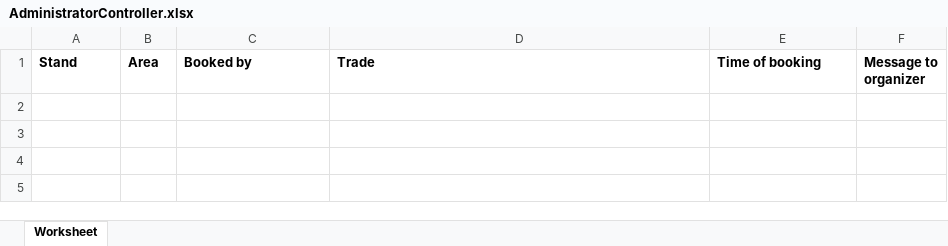
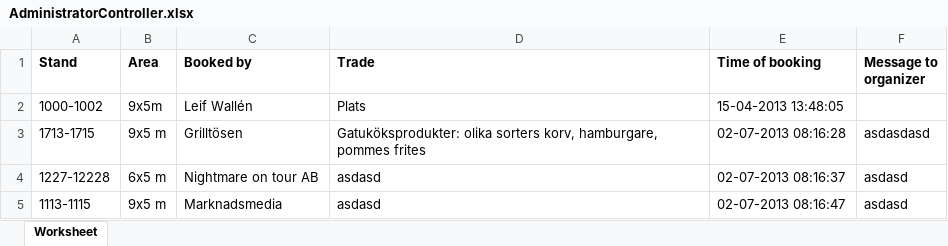
Before and after one commit to eduardowallen/cfs, an Excel workbook: application/controllers/AdministratorController.xlsx, sheet Worksheet, drawn as a sheet; values as stored, in another font and other column widths than the file's, no borders; the diff names each change by its address in the sheet, - before the commit and + after, or states it on an @@ line.

```diff
--- a/application/controllers/AdministratorController.xlsx (sheet Worksheet)
+++ b/application/controllers/AdministratorController.xlsx (sheet Worksheet)
+row 2: 1000-1002 | 9x5m | Leif Wallén | Plats | 15-04-2013 13:48:05
+row 3: 1713-1715 | 9x5 m | Grilltösen | Gatuköksprodukter: olika sorters korv, hamburgare, pommes frites | 02-07-2013 08:16:28 | asdasdasd
+row 4: 1227-12228 | 6x5 m | Nightmare on tour AB | asdasd | 02-07-2013 08:16:37 | asdasd
+row 5: 1113-1115 | 9x5 m | Marknadsmedia | asdasd | 02-07-2013 08:16:47 | asdasd
```
Also changed, not shown: 1 other file.
